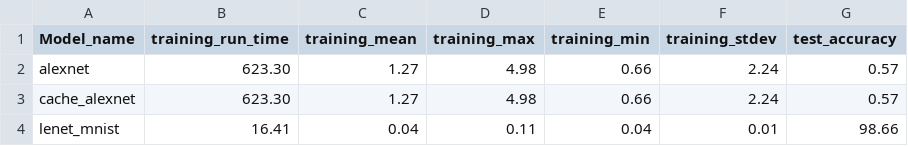
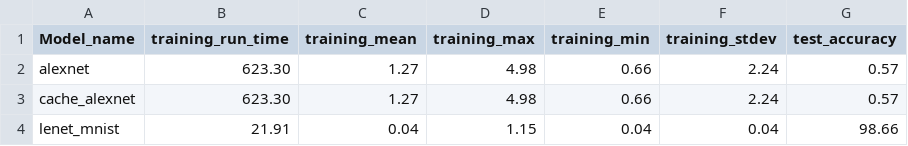
Before and after one commit to LLNL/lbann, a CSV file: bamboo/integration_tests/expected_values/expected_performance_gcc4_surface.csv (was bamboo/integration_tests/expected_values/expected_performance.csv), drawn as a sheet.

```diff
--- a/bamboo/integration_tests/expected_values/expected_performance.csv
+++ b/bamboo/integration_tests/expected_values/expected_performance_gcc4_surface.csv
@@ -3,2 +3,2 @@ alexnet,       623.30,            1.27,          4.98,         0.66,         2.2
 cache_alexnet, 623.30,            1.27,          4.98,         0.66,         2.24,           0.57
-lenet_mnist,   16.41,             0.04,          0.11,         0.04,         0.01,           98.66
+lenet_mnist,   21.91,             0.04,          1.15,         0.04,         0.04,           98.66
```
Also changed, not shown: 42 other files.
